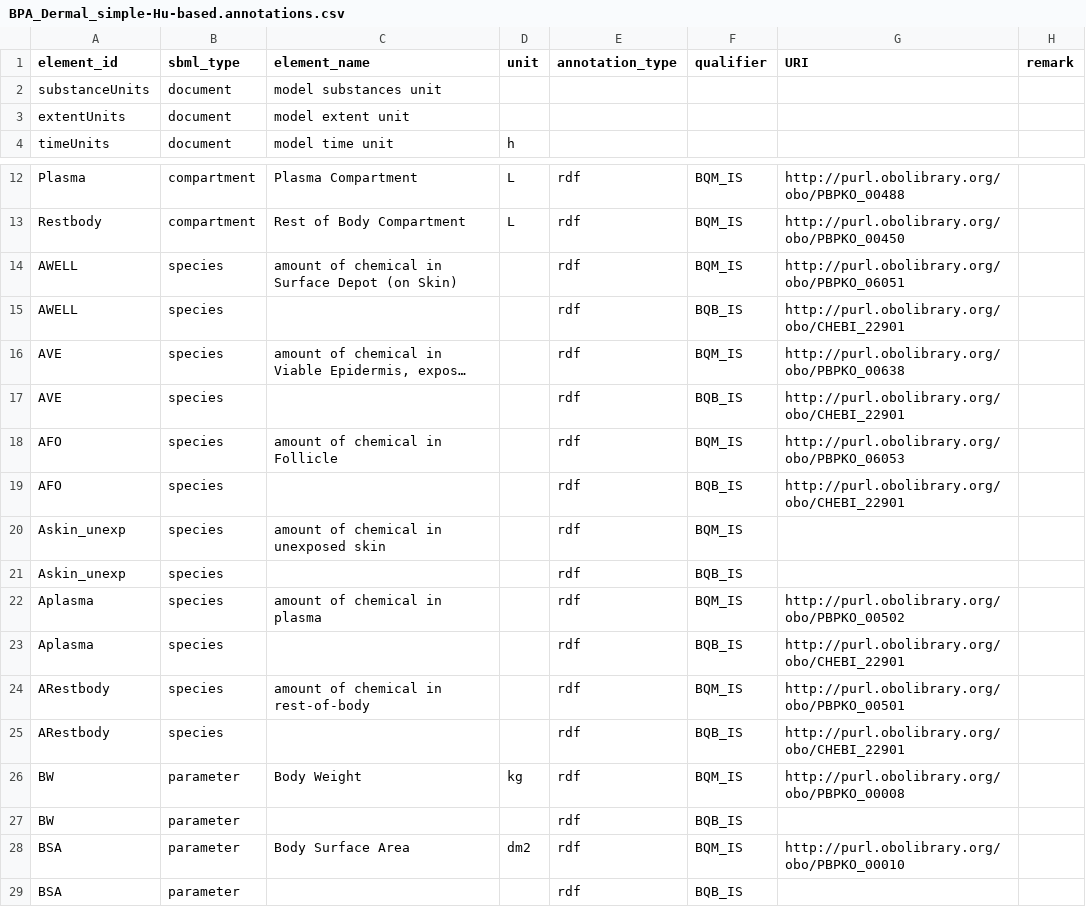
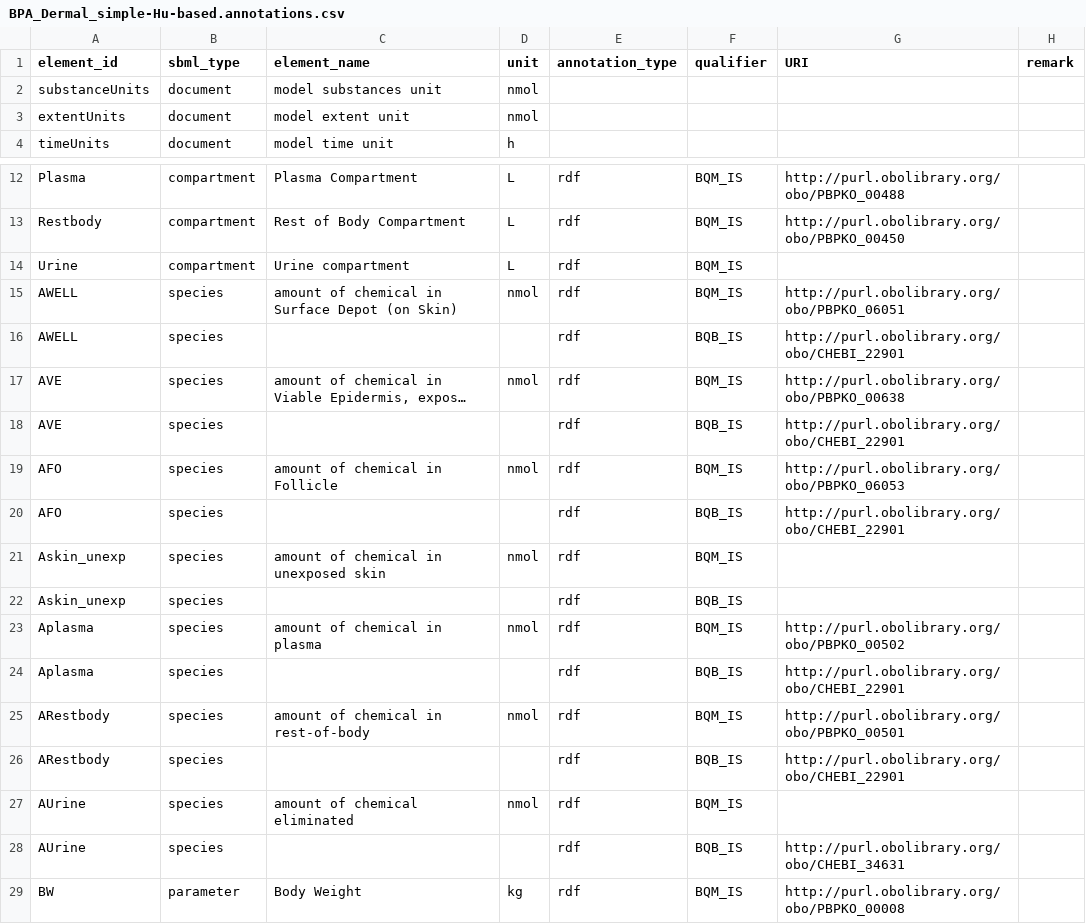
Before and after one commit to fair-pbk/exposure-route-pbk-models, a CSV file: models/dermal/BPA_Dermal_simple-Hu-based/BPA_Dermal_simple-Hu-based.annotations.csv, drawn as a sheet; only a part is shown, gaps mark what is left out; the shorter side is filled out with more unchanged rows; long unchanged cells end in …; addresses are those after the commit; the diff names each change by its address in the sheet, - before the commit and + after, or states it on an @@ line.

```diff
--- a/models/dermal/BPA_Dermal_simple-Hu-based/BPA_Dermal_simple-Hu-based.annotations.csv
+++ b/models/dermal/BPA_Dermal_simple-Hu-based/BPA_Dermal_simple-Hu-based.annotations.csv
-D2:D3 (unit): (empty)
+D2:D3 (unit): nmol
+row 14: Urine | compartment | Urine compartment | L | rdf | BQM_IS
-D15 (unit): (empty)
+D15 (unit): nmol
-D17 (unit): (empty)
+D17 (unit): nmol
-D19 (unit): (empty)
+D19 (unit): nmol
-D21 (unit): (empty)
+D21 (unit): nmol
-D23 (unit): (empty)
+D23 (unit): nmol
-D25 (unit): (empty)
+D25 (unit): nmol
+row 27: AUrine | species | amount of chemical eliminated | nmol | rdf | BQM_IS
+row 28: AUrine | species |  |  | rdf | BQB_IS | http://purl.obolibrary.org/obo/CHEBI_34631
```
Also changed, not shown: models/dermal/BPA_Dermal_simple-Hu-based/BPA_Dermal_simple-Hu-based.params.csv, models/dermal/Dermal_APM_CarrierBrunet1999_DermalOnly/Dermal_APM_CarrierBrunet1999_DermalOnly.params.csv, 24 other files.
